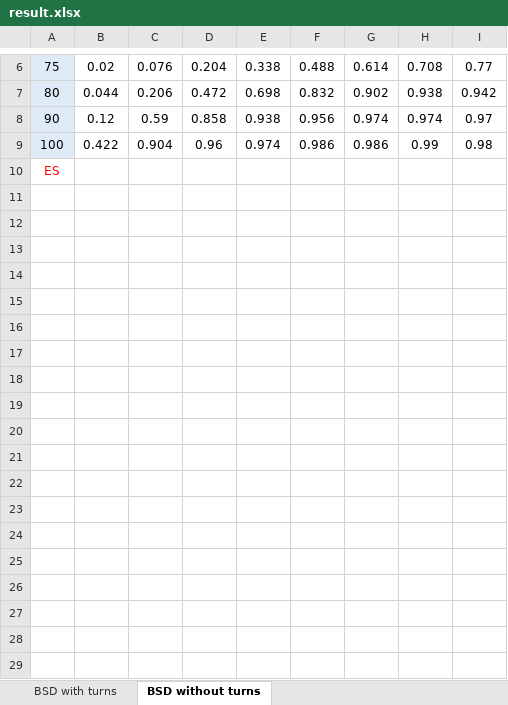
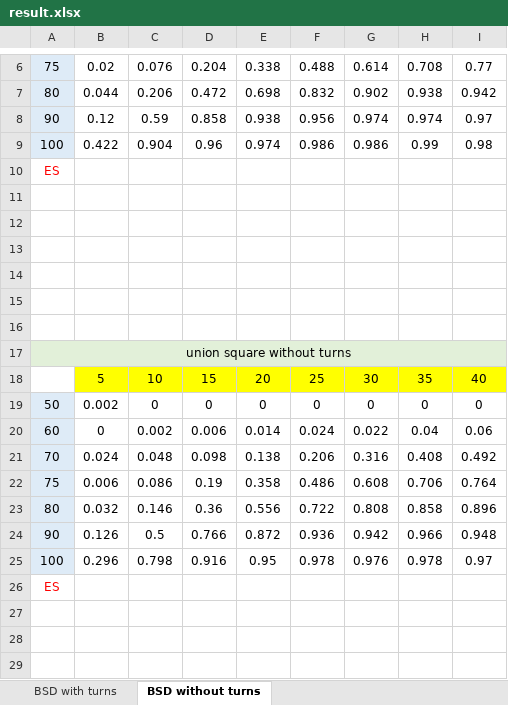
Before and after one commit to 0b3d/route-finder, an Excel workbook: results_for_eccv/result.xlsx, sheet BSD without turns, drawn as a sheet; only a part is shown, gaps mark what is left out; the shorter side is filled out with more unchanged rows; values as stored, in another font and other column widths than the file's, no borders; charts and pictures not drawn; the diff covers the shown part only; the diff names each change by its address in the sheet, - before the commit and + after, or states it on an @@ line.

Commit message:
results without turns
all the results have been updated, see results.xsl

```diff
--- a/results_for_eccv/result.xlsx (sheet BSD without turns)
+++ b/results_for_eccv/result.xlsx (sheet BSD without turns)
+row 10: ES
+row 11: (empty)
+row 12: (empty)
+row 13: (empty)
+row 14: (empty)
+row 15: (empty)
+row 16: (empty)
+row 17: union square without turns
+row 18:  | 5 | 10 | 15 | 20 | 25 | 30 | 35 | 40
+row 19: 50 | 0.002 | 0 | 0 | 0 | 0 | 0 | 0 | 0
+row 20: 60 | 0 | 0.002 | 0.006 | 0.014 | 0.024 | 0.022 | 0.04 | 0.06
+row 21: 70 | 0.024 | 0.048 | 0.098 | 0.138 | 0.206 | 0.316 | 0.408 | 0.492
+row 22: 75 | 0.006 | 0.086 | 0.19 | 0.358 | 0.486 | 0.608 | 0.706 | 0.764
+row 23: 80 | 0.032 | 0.146 | 0.36 | 0.556 | 0.722 | 0.808 | 0.858 | 0.896
+row 24: 90 | 0.126 | 0.5 | 0.766 | 0.872 | 0.936 | 0.942 | 0.966 | 0.948
+row 25: 100 | 0.296 | 0.798 | 0.916 | 0.95 | 0.978 | 0.976 | 0.978 | 0.97
+row 26: ES
+row 27: (empty)
+row 28: (empty)
+row 29: (empty)
```
Also changed, not shown: 13 added rows and 1 edited cell elsewhere in this sheet, charts or pictures, 3 other files.
